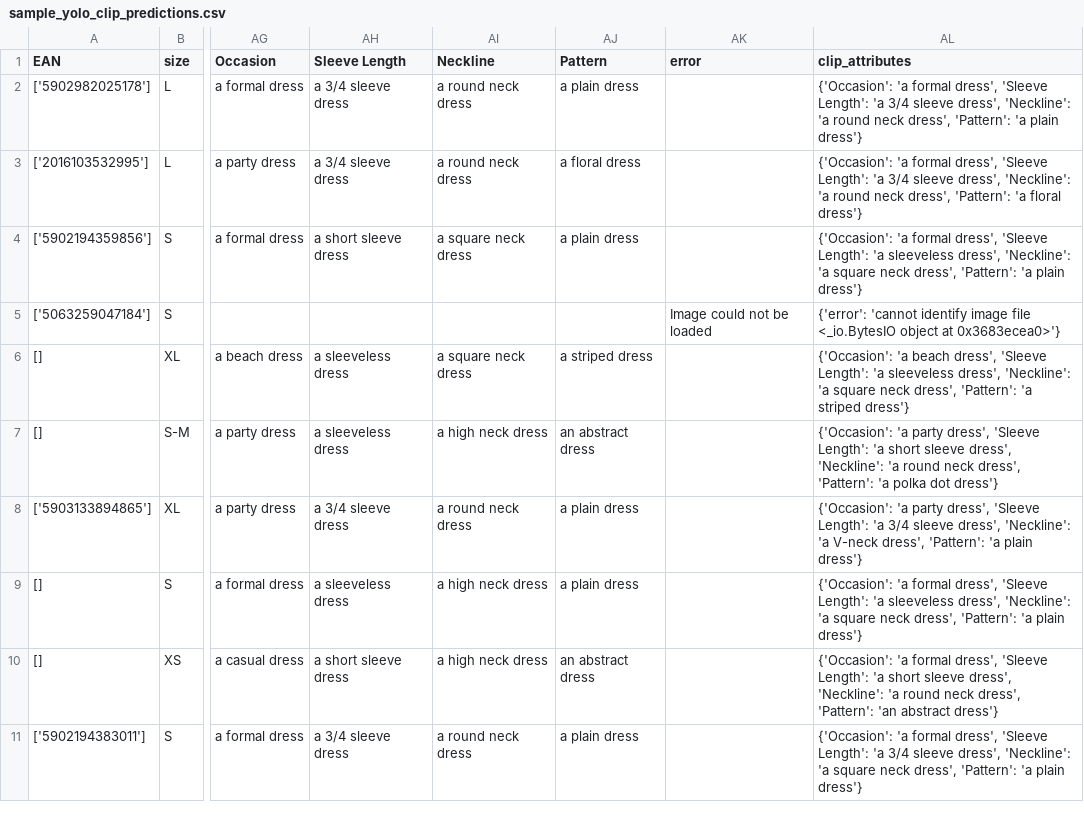
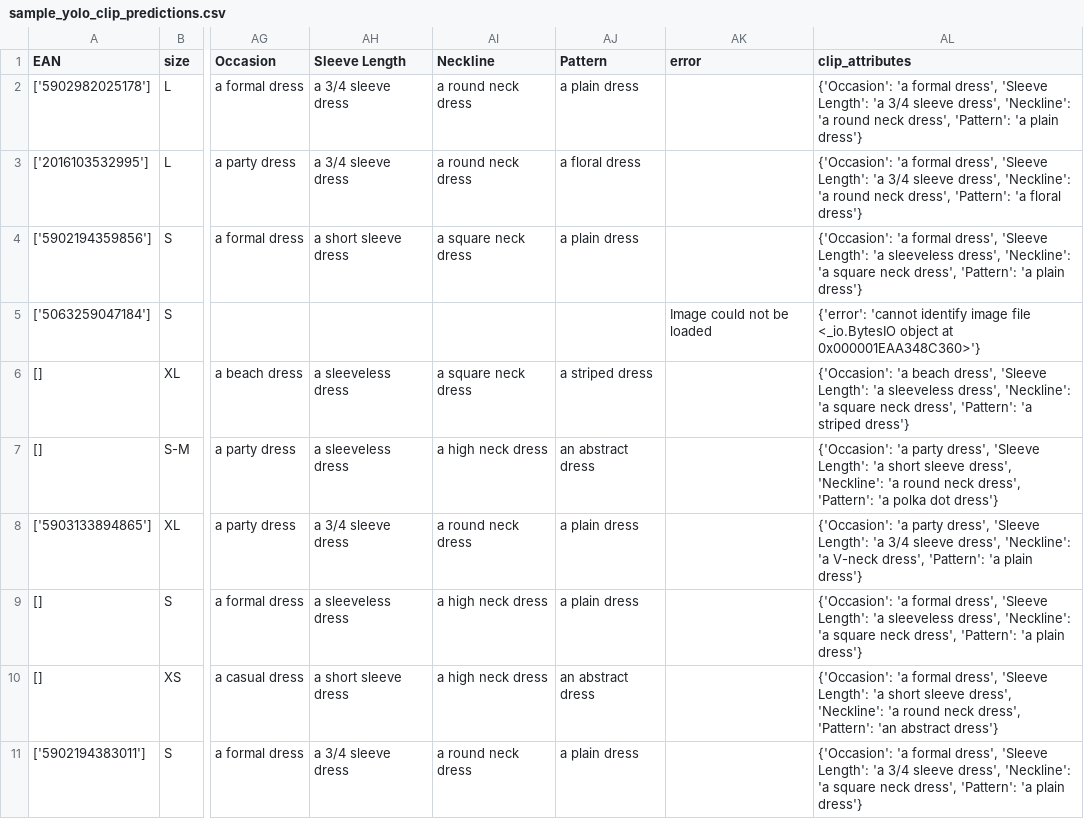
Before and after one commit to AntriaI/Jinius-Capstone, a CSV file: sample_yolo_clip_predictions.csv, drawn as a sheet; only a part is shown, gaps mark what is left out; the diff names each change by its address in the sheet, - before the commit and + after, or states it on an @@ line.

Commit message:
debugged, removed unnecessary imports and code, check using ctrl + f and evievievi ta comments mou for any errors/questions

```diff
--- a/sample_yolo_clip_predictions.csv
+++ b/sample_yolo_clip_predictions.csv
-AL5 (clip_attributes): …object at 0x3683ecea0>'}
+AL5 (clip_attributes): …object at 0x000001EAA348C360>'}
```
Also changed, not shown: 2 other files.
